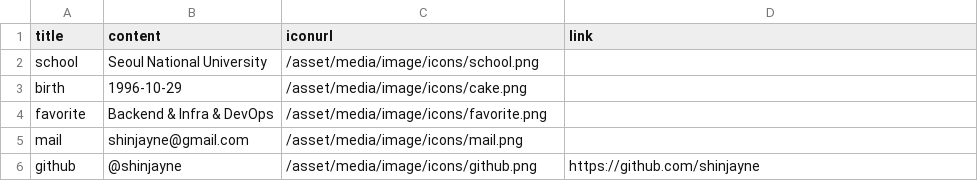
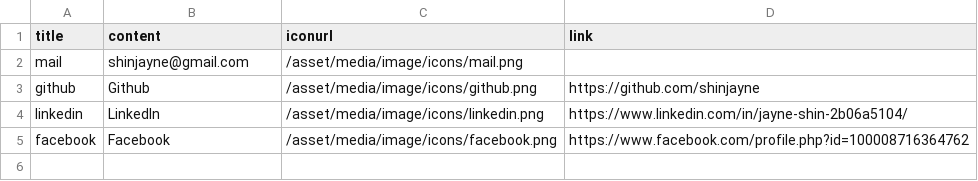
Before and after one commit to shinjayne/website-sourcecode-jekyll, a CSV file: _data/jayneshin.csv, drawn as a sheet.

```diff
--- a/_data/jayneshin.csv
+++ b/_data/jayneshin.csv
@@ -1,6 +1,5 @@
 title,content,iconurl,link
-school,Seoul National University,/asset/media/image/icons/school.png,
-birth,1996-10-29,/asset/media/image/icons/cake.png,
-favorite,Backend & Infra & DevOps,/asset/media/image/icons/favorite.png,
 mail,shinjayne@gmail.com,/asset/media/image/icons/mail.png,
-github,@shinjayne,/asset/media/image/icons/github.png,https://github.com/shinjayne
+github,Github,/asset/media/image/icons/github.png,https://github.com/shinjayne
+linkedin,LinkedIn,/asset/media/image/icons/linkedin.png,https://www.linkedin.com/in/jayne-shin-2b06a5104/
+facebook,Facebook,/asset/media/image/icons/facebook.png,https://www.facebook.com/profile.php?id=100008716364762
```
Also changed, not shown: _data/career.csv, 11 other files.
